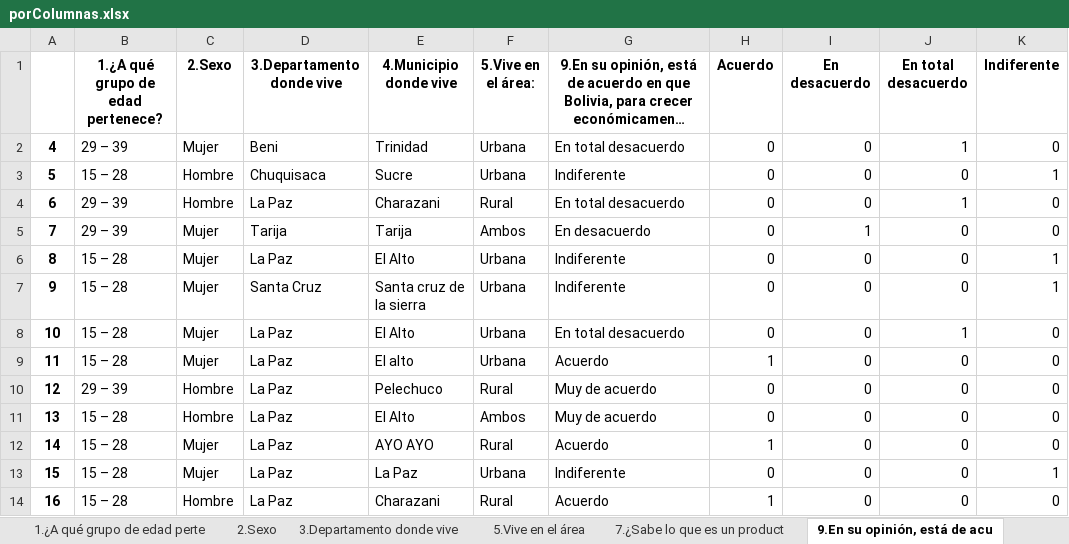
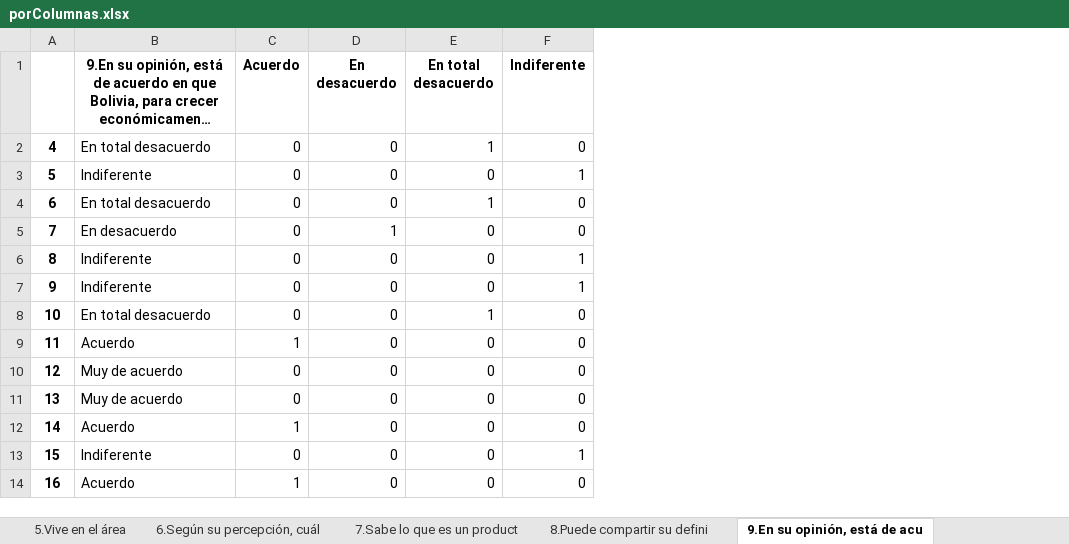
Before and after one commit to diebian/faa-encuestas-03-21, an Excel workbook: results/porColumnas.xlsx, sheet 9.En su opinión, está de acu, drawn as a sheet; only a part is shown; long unchanged cells end in …; values as stored, in another font and other column widths than the file's, no borders; removed rows and columns are numbered as before the commit, all else as after; the diff covers the shown part only; the diff names each change by its address in the sheet, - before the commit and + after, or states it on an @@ line.

Commit message:
all columns separated

```diff
--- a/results/porColumnas.xlsx (sheet 9.En su opinión, está de acu)
+++ b/results/porColumnas.xlsx (sheet 9.En su opinión, está de acu)
-sheet tab: 7.¿Sabe lo que es un product
+sheet tab: 6.Según su percepción, cuál
-column B, rows 1-14: 1.¿A qué grupo de edad pertenece? | 29 – 39 | 15 – 28 | 29 – 39 | 29 – 39 | 15 – 28 | 15 – 28 | 15 – 28 | 15 – 28 | 29 – 39 | 15 – 28 | 15 – 28 | 15 – 28 | 15 – 28
-column C (2.Sexo), rows 2-14: Mujer | Hombre | Hombre | Mujer | Mujer | Mujer | Mujer | Mujer | Hombre | Hombre | Mujer | Mujer | Hombre
-column D (3.Departamento donde vive), rows 2-14: Beni | Chuquisaca | La Paz | Tarija | La Paz | Santa Cruz | La Paz | La Paz | La Paz | La Paz | La Paz | La Paz | La Paz
-column E (4.Municipio donde vive), rows 2-14: Trinidad | Sucre | Charazani | Tarija | El Alto | Santa cruz de la sierra | El Alto | El alto | Pelechuco | El Alto | AYO AYO | La Paz | Charazani
-column F (5.Vive en el área:), rows 2-14: Urbana | Urbana | Rural | Ambos | Urbana | Urbana | Urbana | Urbana | Rural | Ambos | Rural | Urbana | Rural
```
Also changed, not shown: 20 added rows elsewhere in this sheet, sheet 7.Sabe lo que es un product, sheet 3.Departamento donde vive, sheet 1.A qué grupo de edad perte, sheet 5.Vive en el área, sheet 2.Sexo, sheet 8.Puede compartir su defini, 1 more sheet, other sheet tabs, 5 other files.
